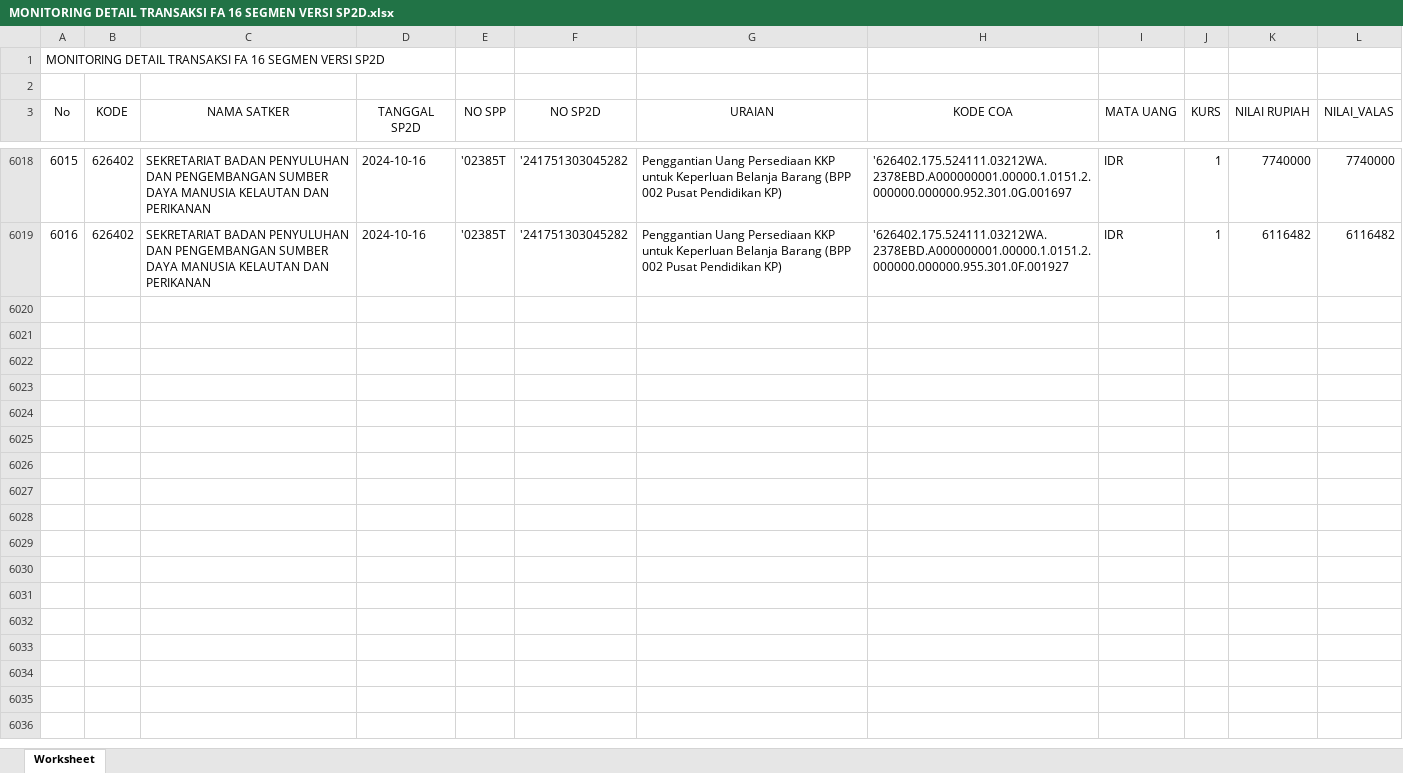
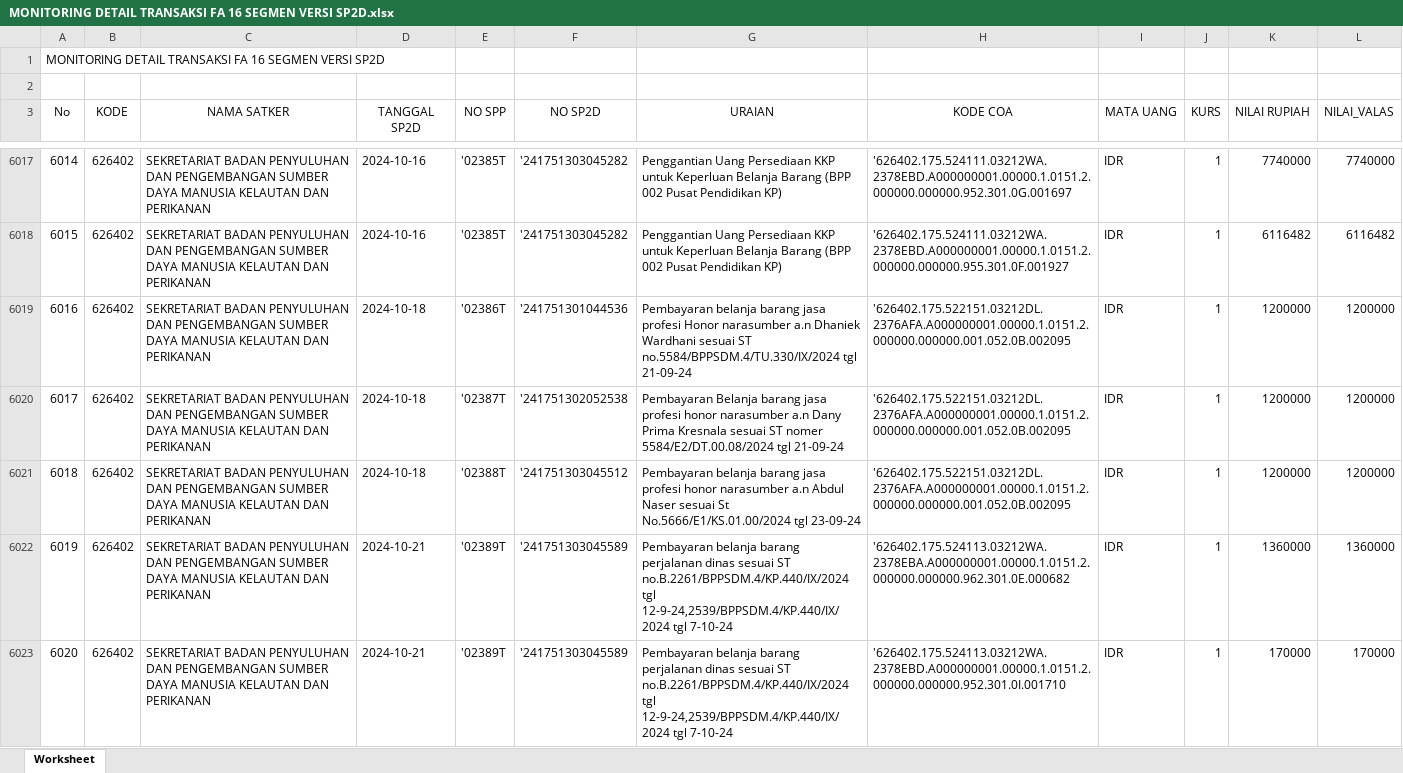
Before and after one commit to edimistiono/TA.2024, an Excel workbook: Database/MONITORING DETAIL TRANSAKSI FA 16 SEGMEN VERSI SP2D.xlsx, sheet Worksheet, drawn as a sheet; only a part is shown, gaps mark what is left out; values as stored, in another font and other column widths than the file's, no borders; the diff covers the shown part only; the diff names each change by its address in the sheet, - before the commit and + after, or states it on an @@ line.

```diff
--- a/Database/MONITORING DETAIL TRANSAKSI FA 16 SEGMEN VERSI SP2D.xlsx (sheet Worksheet)
+++ b/Database/MONITORING DETAIL TRANSAKSI FA 16 SEGMEN VERSI SP2D.xlsx (sheet Worksheet)
@@ column A (No) renumbered between rows 3957 and 6018 @@
+row 6019: 6016 | 626402 | SEKRETARIAT BADAN PENYULUHAN DAN PENGEMBANGAN SUMBER DAYA MANUSIA KELAUTAN DAN PERIKANAN | 2024-10-18 | '02386T | '241751301044536 | Pembayaran belanja barang jasa profesi Honor narasumber a.n Dhaniek Wardhani sesuai ST no.5584/BPPSDM.4/TU.330/IX/2024 tgl 21-09-24 | '626402.175.522151.03212DL.2376AFA.A000000001.00000.1.0151.2.000000.000000.001.052.0B.002095 | IDR | 1 | 1200000 | 1200000
+row 6020: 6017 | 626402 | SEKRETARIAT BADAN PENYULUHAN DAN PENGEMBANGAN SUMBER DAYA MANUSIA KELAUTAN DAN PERIKANAN | 2024-10-18 | '02387T | '241751302052538 | Pembayaran Belanja barang jasa profesi honor narasumber a.n Dany Prima Kresnala sesuai ST nomer 5584/E2/DT.00.08/2024 tgl 21-09-24 | '626402.175.522151.03212DL.2376AFA.A000000001.00000.1.0151.2.000000.000000.001.052.0B.002095 | IDR | 1 | 1200000 | 1200000
+row 6021: 6018 | 626402 | SEKRETARIAT BADAN PENYULUHAN DAN PENGEMBANGAN SUMBER DAYA MANUSIA KELAUTAN DAN PERIKANAN | 2024-10-18 | '02388T | '241751303045512 | Pembayaran belanja barang jasa profesi honor narasumber a.n Abdul Naser sesuai St No.5666/E1/KS.01.00/2024 tgl 23-09-24 | '626402.175.522151.03212DL.2376AFA.A000000001.00000.1.0151.2.000000.000000.001.052.0B.002095 | IDR | 1 | 1200000 | 1200000
+row 6022: 6019 | 626402 | SEKRETARIAT BADAN PENYULUHAN DAN PENGEMBANGAN SUMBER DAYA MANUSIA KELAUTAN DAN PERIKANAN | 2024-10-21 | '02389T | '241751303045589 | Pembayaran belanja barang perjalanan dinas sesuai ST no.B.2261/BPPSDM.4/KP.440/IX/2024 tgl 12-9-24,2539/BPPSDM.4/KP.440/IX/2024 tgl 7-10-24 | '626402.175.524113.03212WA.2378EBA.A000000001.00000.1.0151.2.000000.000000.962.301.0E.000682 | IDR | 1 | 1360000 | 1360000
+row 6023: 6020 | 626402 | SEKRETARIAT BADAN PENYULUHAN DAN PENGEMBANGAN SUMBER DAYA MANUSIA KELAUTAN DAN PERIKANAN | 2024-10-21 | '02389T | '241751303045589 | Pembayaran belanja barang perjalanan dinas sesuai ST no.B.2261/BPPSDM.4/KP.440/IX/2024 tgl 12-9-24,2539/BPPSDM.4/KP.440/IX/2024 tgl 7-10-24 | '626402.175.524113.03212WA.2378EBD.A000000001.00000.1.0151.2.000000.000000.952.301.0I.001710 | IDR | 1 | 170000 | 170000
```
Also changed, not shown: 121 added rows, 1 removed row and 13 moved rows elsewhere in this sheet, Database/DAFTAR SP2D SATKER.xlsx, Database/MONITORING SPP_SPM_SP2D.xlsx, 2 other files.
